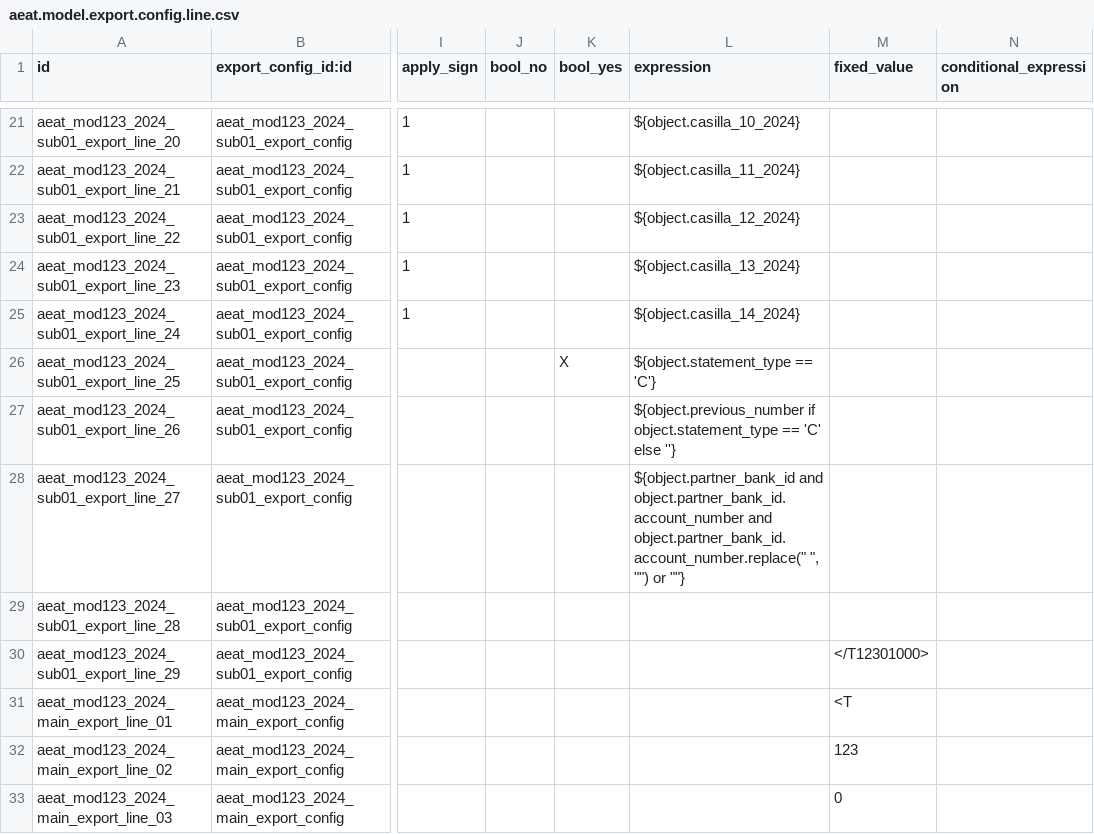
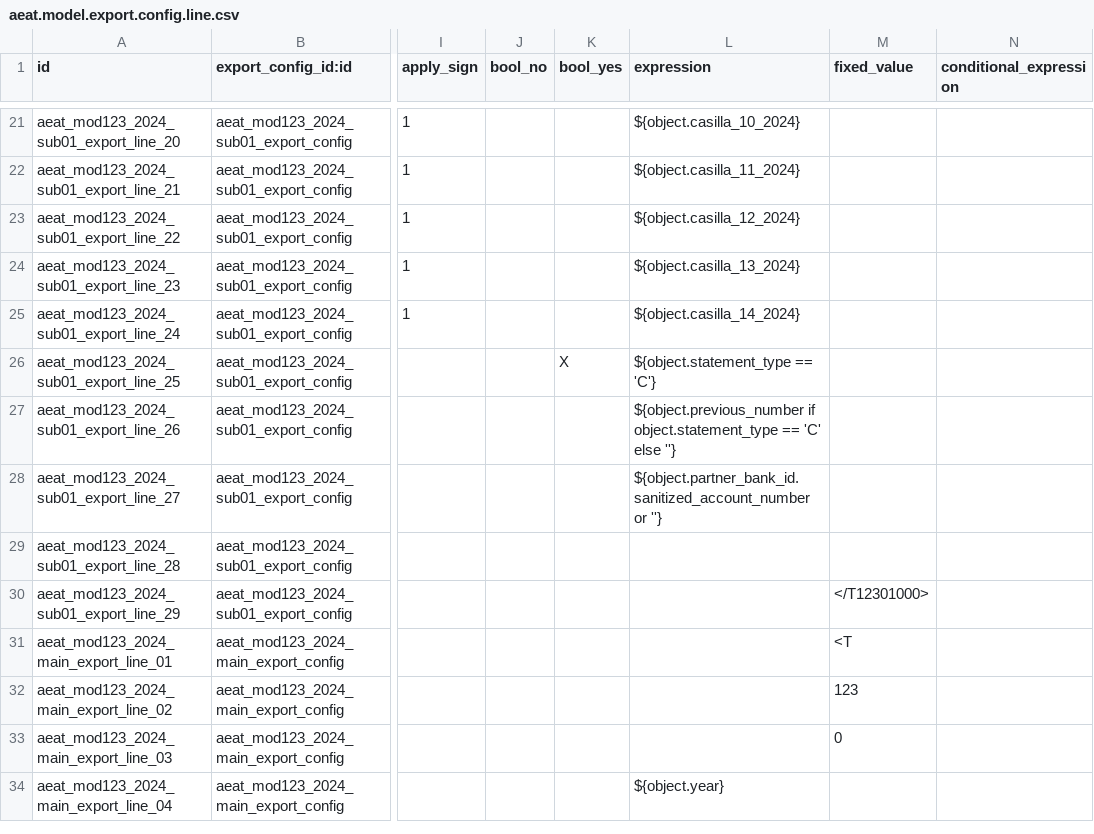
Before and after one commit to OCA/l10n-spain, a CSV file: l10n_es_aeat_mod123/data/2024/aeat.model.export.config.line.csv, drawn as a sheet; only a part is shown, gaps mark what is left out; the shorter side is filled out with more unchanged rows; the diff names each change by its address in the sheet, - before the commit and + after, or states it on an @@ line.

Commit message:
[IMP] l10n_es_aeat_mod123: Export the sanitized IBAN
Take the IBAN of the 2024 declaration (field 27, positions 355-388 of DR123e24) from the sanitized account number of the bank account instead of removing the spaces of the account number by hand, as model 115 does. Odoo core already keeps the sanitized number of every bank account (no separators, upper case), so the exported value does not change, and the expression gets simpler.

```diff
--- a/l10n_es_aeat_mod123/data/2024/aeat.model.export.config.line.csv
+++ b/l10n_es_aeat_mod123/data/2024/aeat.model.export.config.line.csv
-L28 (expression): ${object.partner_bank_id and object.partner_bank_id.account_number and object.partner_bank_id.account_number.replace(" ", "") or ""}
+L28 (expression): ${object.partner_bank_id.sanitized_account_number or ''}
```
